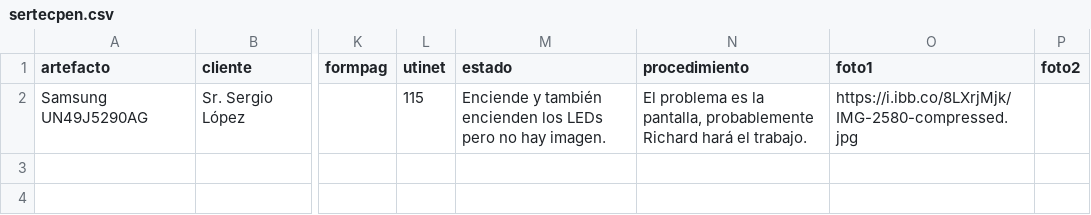
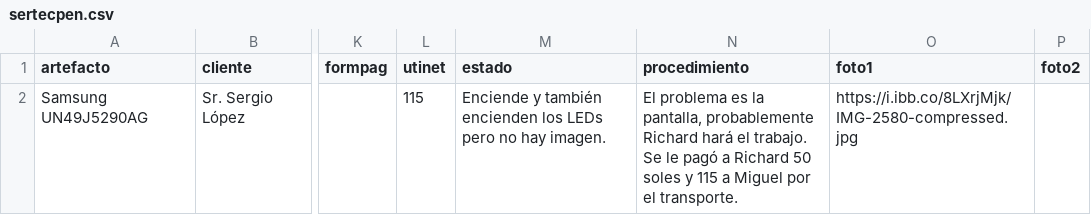
Before and after one commit to justintxu/repo, a CSV file: data/sertecpen.csv, drawn as a sheet; only a part is shown, gaps mark what is left out; the diff names each change by its address in the sheet, - before the commit and + after, or states it on an @@ line.

Commit message:
Update data/sertecpen.csv

```diff
--- a/data/sertecpen.csv
+++ b/data/sertecpen.csv
-N2 (procedimiento): …el trabajo.
+N2 (procedimiento): …el trabajo. Se le pagó a Richard 50 soles y 115 a Miguel por el transporte.
```
